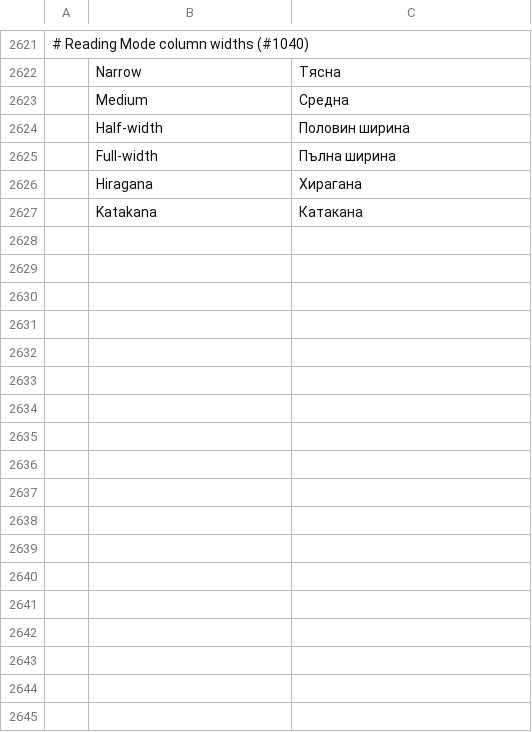
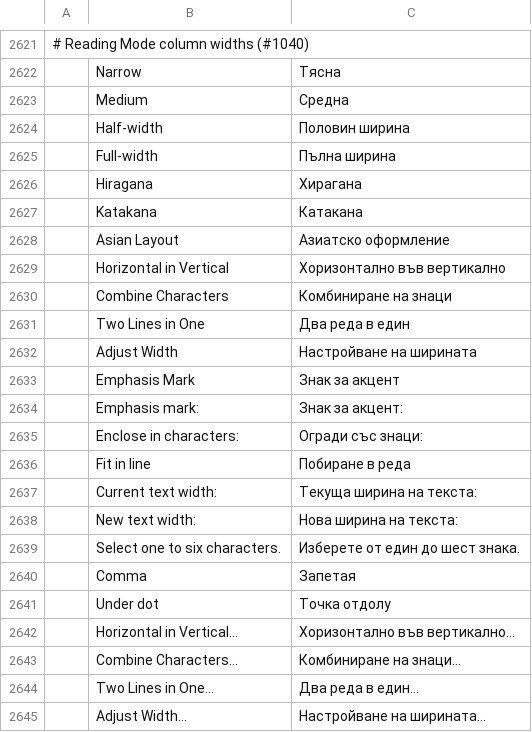
Before and after one commit to goyamamoto/wordcraft, a TSV file: crates/ui-egui/src/i18n/bg.tsv, drawn as a sheet; only a part is shown, gaps mark what is left out; the diff names each change by its address in the sheet, - before the commit and + after, or states it on an @@ line.

Commit message:
M15: Word's Japanese Asian layout — 傍点 emphasis marks, 均等割り付け (fitText), 割注, 組み文字 (Word's EQ field on disk) and 縦中横 — measured in Word for Mac; Home › Paragraph › Asian Layout menu and dialogs, Font dialog emphasis mark; character spacing counts twice on East Asian characters as Word draws it

```diff
--- a/crates/ui-egui/src/i18n/bg.tsv
+++ b/crates/ui-egui/src/i18n/bg.tsv
+row 2628:  | Asian Layout | Азиатско оформление
+row 2629:  | Horizontal in Vertical | Хоризонтално във вертикално
+row 2630:  | Combine Characters | Комбиниране на знаци
+row 2631:  | Two Lines in One | Два реда в един
+row 2632:  | Adjust Width | Настройване на ширината
+row 2633:  | Emphasis Mark | Знак за акцент
+row 2634:  | Emphasis mark: | Знак за акцент:
+row 2635:  | Enclose in characters: | Огради със знаци:
+row 2636:  | Fit in line | Побиране в реда
+row 2637:  | Current text width: | Текуща ширина на текста:
+row 2638:  | New text width: | Нова ширина на текста:
+row 2639:  | Select one to six characters. | Изберете от един до шест знака.
+row 2640:  | Comma | Запетая
+row 2641:  | Under dot | Точка отдолу
+row 2642:  | Horizontal in Vertical… | Хоризонтално във вертикално…
+row 2643:  | Combine Characters… | Комбиниране на знаци…
+row 2644:  | Two Lines in One… | Два реда в един…
+row 2645:  | Adjust Width… | Настройване на ширината…
```
Also changed, not shown: crates/ui-egui/src/i18n/fr.tsv, crates/ui-egui/src/i18n/ru.tsv, 46 other files.
